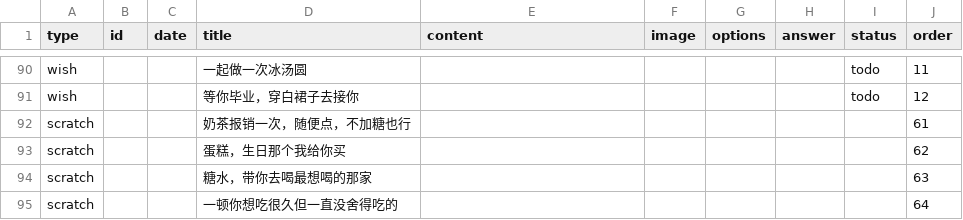
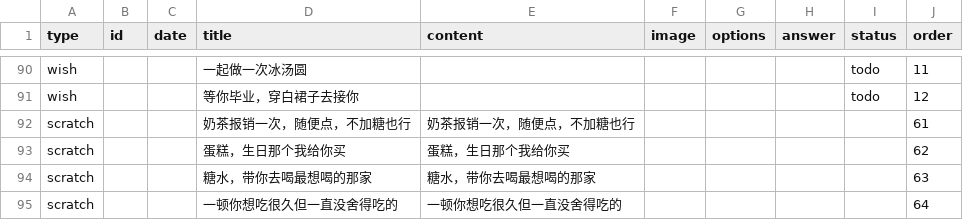
Before and after one commit to genius0707/ForHer, a CSV file: memo.csv, drawn as a sheet; only a part is shown, gaps mark what is left out.

Commit message:
刮刮卡文字补到 content 列: memo.csv

```diff
--- a/memo.csv
+++ b/memo.csv
@@ -95,5 +95,5 @@ wish,,,一起做一次冰汤圆,,,,,todo,11
 wish,,,等你毕业，穿白裙子去接你,,,,,todo,12
-scratch,,,奶茶报销一次，随便点，不加糖也行,,,,,,61
-scratch,,,蛋糕，生日那个我给你买,,,,,,62
-scratch,,,糖水，带你去喝最想喝的那家,,,,,,63
-scratch,,,一顿你想吃很久但一直没舍得吃的,,,,,,64
+scratch,,,奶茶报销一次，随便点，不加糖也行,奶茶报销一次，随便点，不加糖也行,,,,,61
+scratch,,,蛋糕，生日那个我给你买,蛋糕，生日那个我给你买,,,,,62
+scratch,,,糖水，带你去喝最想喝的那家,糖水，带你去喝最想喝的那家,,,,,63
+scratch,,,一顿你想吃很久但一直没舍得吃的,一顿你想吃很久但一直没舍得吃的,,,,,64
```
